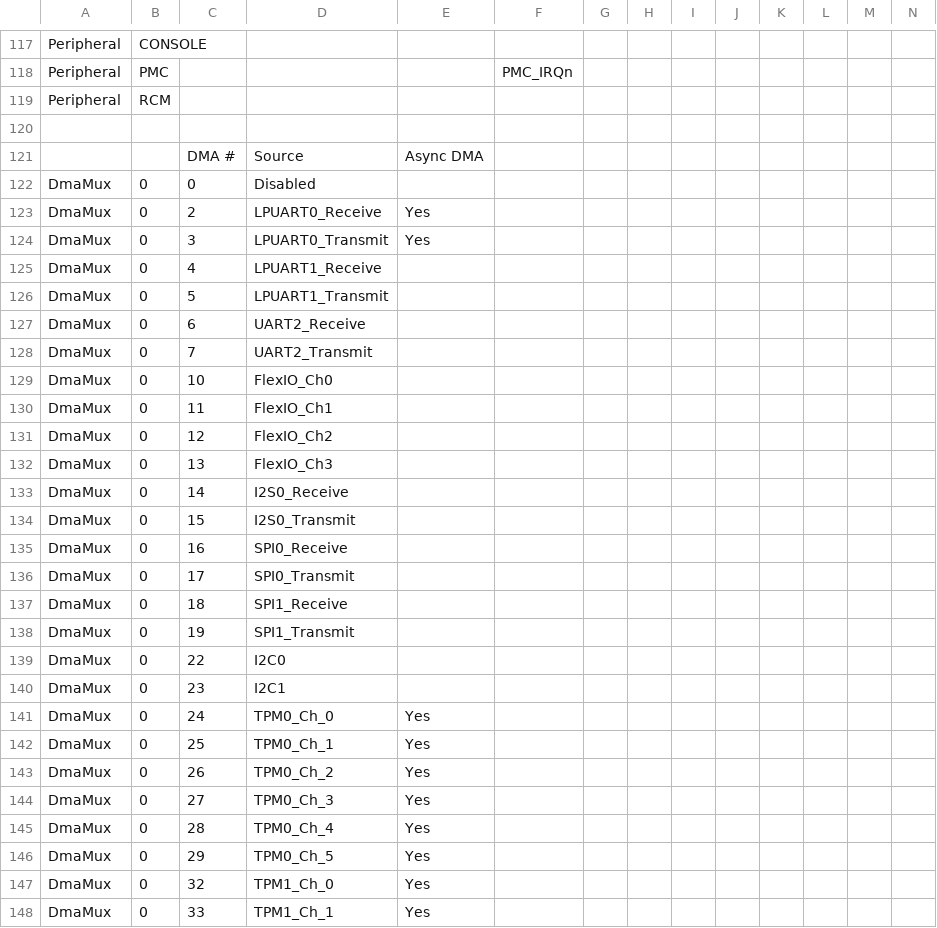
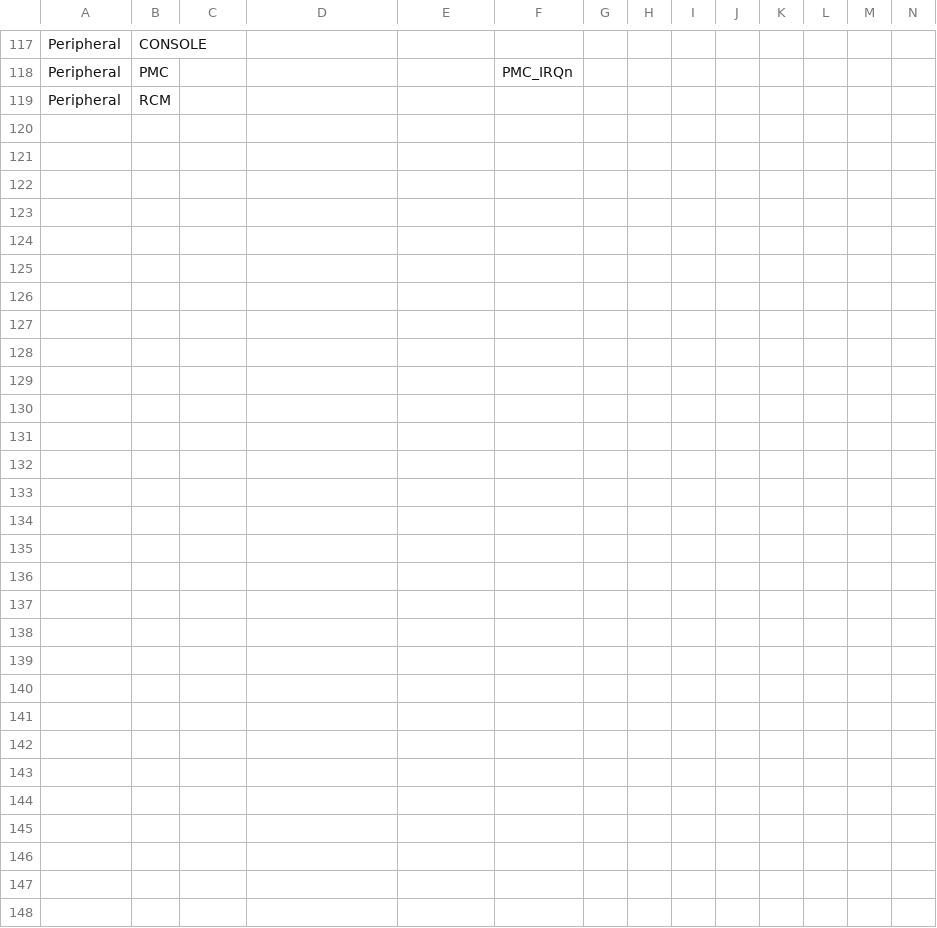
Before and after one commit to podonoghue/usbdm-eclipse-plugins, a CSV file: net.sourceforge.usbdm.deviceEditor/data/MKL43Z4.csv, drawn as a sheet; only a part is shown, gaps mark what is left out; rows hold the shown columns only; the diff covers the shown part only; the diff names each change by its address in the sheet, - before the commit and + after, or states it on an @@ line.

```diff
--- a/net.sourceforge.usbdm.deviceEditor/data/MKL43Z4.csv
+++ b/net.sourceforge.usbdm.deviceEditor/data/MKL43Z4.csv
-row 121:  |  | DMA # | Source | Async DMA
+row 121: (empty)
-row 122: DmaMux | 0 | 0 | Disabled
+row 122: (empty)
-row 123: DmaMux | 0 | 2 | LPUART0_Receive | Yes
+row 123: (empty)
-row 124: DmaMux | 0 | 3 | LPUART0_Transmit | Yes
+row 124: (empty)
-row 125: DmaMux | 0 | 4 | LPUART1_Receive
+row 125: (empty)
-row 126: DmaMux | 0 | 5 | LPUART1_Transmit
+row 126: (empty)
-row 127: DmaMux | 0 | 6 | UART2_Receive
+row 127: (empty)
-row 128: DmaMux | 0 | 7 | UART2_Transmit
+row 128: (empty)
-row 129: DmaMux | 0 | 10 | FlexIO_Ch0
+row 129: (empty)
-row 130: DmaMux | 0 | 11 | FlexIO_Ch1
+row 130: (empty)
-row 131: DmaMux | 0 | 12 | FlexIO_Ch2
+row 131: (empty)
-row 132: DmaMux | 0 | 13 | FlexIO_Ch3
+row 132: (empty)
-row 133: DmaMux | 0 | 14 | I2S0_Receive
+row 133: (empty)
-row 134: DmaMux | 0 | 15 | I2S0_Transmit
+row 134: (empty)
-row 135: DmaMux | 0 | 16 | SPI0_Receive
+row 135: (empty)
-row 136: DmaMux | 0 | 17 | SPI0_Transmit
+row 136: (empty)
-row 137: DmaMux | 0 | 18 | SPI1_Receive
+row 137: (empty)
-row 138: DmaMux | 0 | 19 | SPI1_Transmit
+row 138: (empty)
-row 139: DmaMux | 0 | 22 | I2C0
+row 139: (empty)
-row 140: DmaMux | 0 | 23 | I2C1
+row 140: (empty)
-row 141: DmaMux | 0 | 24 | TPM0_Ch_0 | Yes
+row 141: (empty)
-row 142: DmaMux | 0 | 25 | TPM0_Ch_1 | Yes
+row 142: (empty)
-row 143: DmaMux | 0 | 26 | TPM0_Ch_2 | Yes
+row 143: (empty)
-row 144: DmaMux | 0 | 27 | TPM0_Ch_3 | Yes
+row 144: (empty)
-row 145: DmaMux | 0 | 28 | TPM0_Ch_4 | Yes
+row 145: (empty)
-row 146: DmaMux | 0 | 29 | TPM0_Ch_5 | Yes
+row 146: (empty)
-row 147: DmaMux | 0 | 32 | TPM1_Ch_0 | Yes
+row 147: (empty)
-row 148: DmaMux | 0 | 33 | TPM1_Ch_1 | Yes
+row 148: (empty)
```
Also changed, not shown: 70 edited cells elsewhere in this file, net.sourceforge.usbdm.deviceEditor/data/MK64F12.csv, net.sourceforge.usbdm.deviceEditor/data/MKL25Z4.csv, 2 other files.
